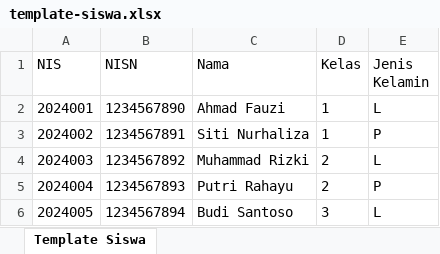
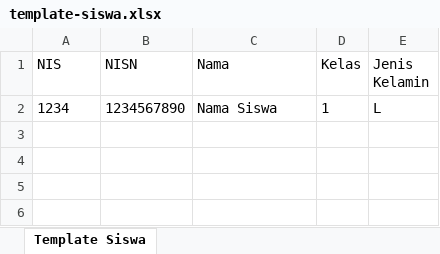
Before and after one commit to Galang0304/ABSEN-SISWA, an Excel workbook: templates/template-siswa.xlsx, sheet Template Siswa, drawn as a sheet; values as stored, in another font and other column widths than the file's, no borders; the diff names each change by its address in the sheet, - before the commit and + after, or states it on an @@ line.

Commit message:
Menambahkan template dan folder yang diperlukan

```diff
--- a/templates/template-siswa.xlsx (sheet Template Siswa)
+++ b/templates/template-siswa.xlsx (sheet Template Siswa)
-A2 (NIS): 2024001
+A2 (NIS): 1234
-C2 (Nama): Ahmad Fauzi
+C2 (Nama): Nama Siswa
-row 3: 2024002 | 1234567891 | Siti Nurhaliza | 1 | P
-row 4: 2024003 | 1234567892 | Muhammad Rizki | 2 | L
-row 5: 2024004 | 1234567893 | Putri Rahayu | 2 | P
-row 6: 2024005 | 1234567894 | Budi Santoso | 3 | L
```
Also changed, not shown: 2 other files.
